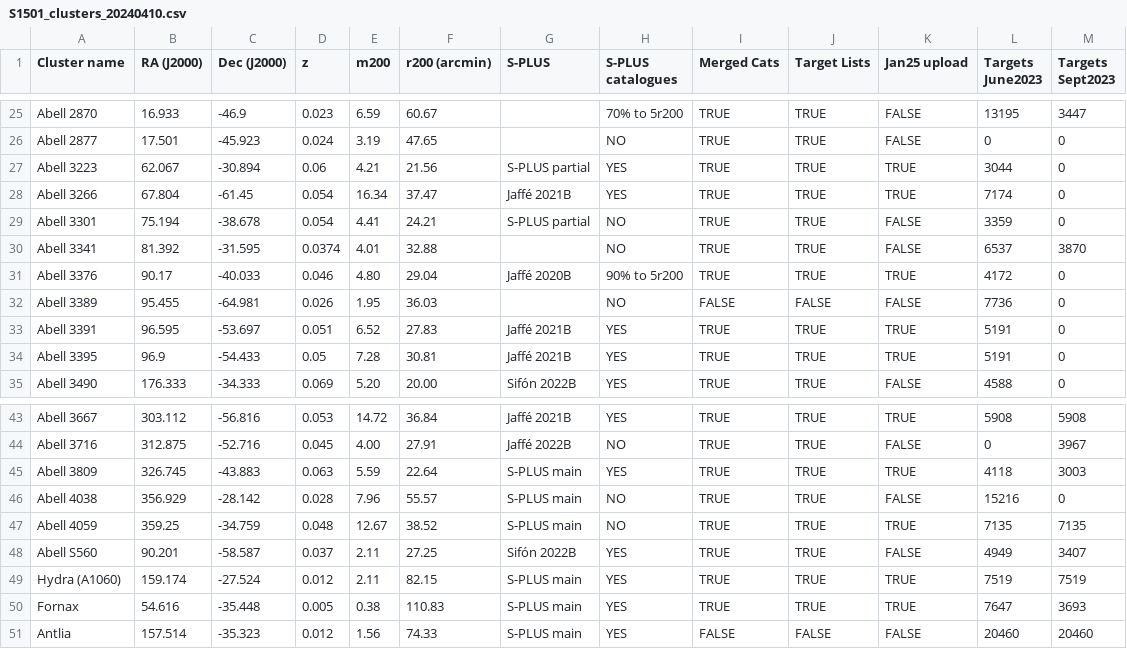
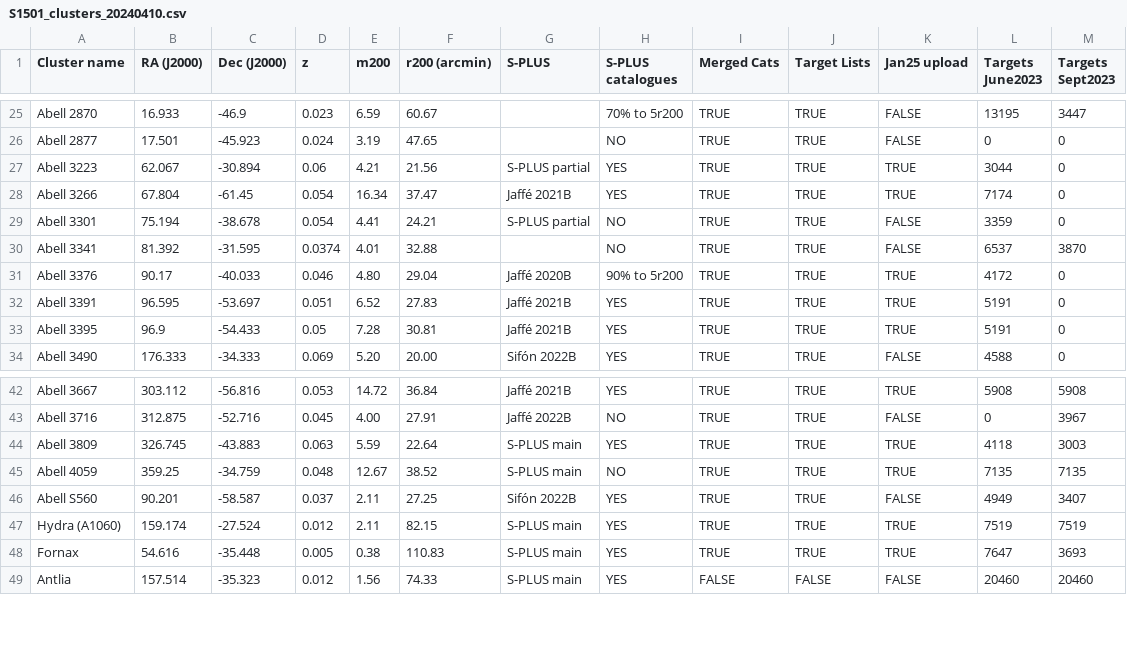
Before and after one commit to 4MOST-CHANCES/cluster-catalogues, a CSV file: catalogues/S1501_clusters_20240410.csv, drawn as a sheet; only a part is shown, gaps mark what is left out.

```diff
--- a/catalogues/S1501_clusters_20240410.csv
+++ b/catalogues/S1501_clusters_20240410.csv
@@ -31,3 +31,2 @@ Abell 3341,81.392,-31.595,0.0374,4.01,32.88,,NO,TRUE,TRUE,FALSE,6537,3870
 Abell 3376,90.17,-40.033,0.046,4.80,29.04,Jaffé 2020B,90% to 5r200,TRUE,TRUE,TRUE,4172,0
-Abell 3389,95.455,-64.981,0.026,1.95,36.03,,NO,FALSE,FALSE,FALSE,7736,0
 Abell 3391,96.595,-53.697,0.051,6.52,27.83,Jaffé 2021B,YES,TRUE,TRUE,TRUE,5191,0
@@ -45,3 +44,2 @@ Abell 3716,312.875,-52.716,0.045,4.00,27.91,Jaffé 2022B,NO,TRUE,TRUE,FALSE,0,39
 Abell 3809,326.745,-43.883,0.063,5.59,22.64,S-PLUS main,YES,TRUE,TRUE,TRUE,4118,3003
-Abell 4038,356.929,-28.142,0.028,7.96,55.57,S-PLUS main,NO,TRUE,TRUE,FALSE,15216,0
 Abell 4059,359.25,-34.759,0.048,12.67,38.52,S-PLUS main,NO,TRUE,TRUE,TRUE,7135,7135
```
Also changed, not shown: catalogues/clusters_chances_lowz_20240503.csv, catalogues/clusters_chances_lowz_20240503_large.csv, 6 other files.
